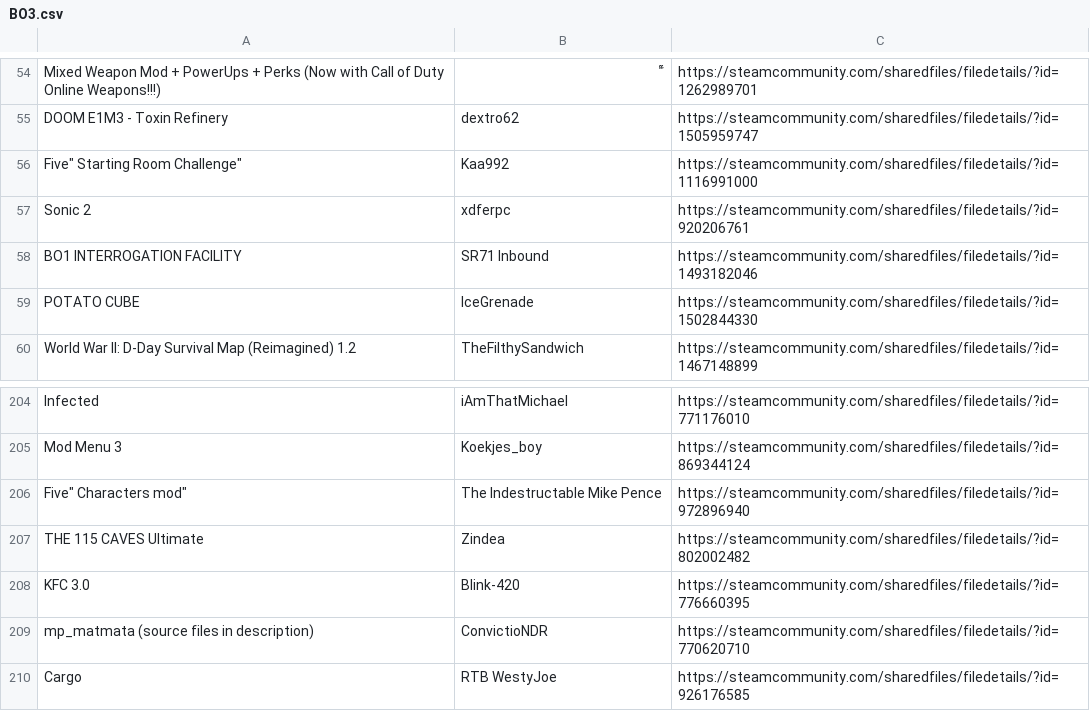
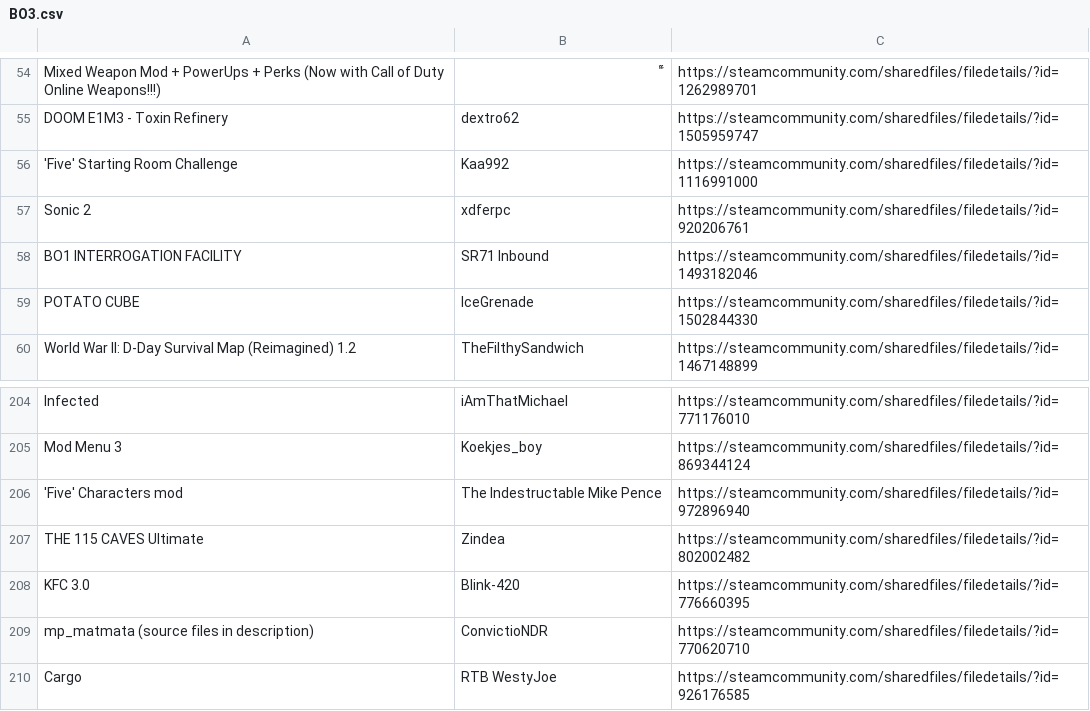
Before and after one commit to Lierrmm/Workshop-Scraper, a CSV file: BO3.csv, drawn as a sheet; only a part is shown, gaps mark what is left out; the diff names each change by its address in the sheet, - before the commit and + after, or states it on an @@ line.

Commit message:
csv update

```diff
--- a/BO3.csv
+++ b/BO3.csv
-A56: Five" Starting Room Challenge"
+A56: 'Five' Starting Room Challenge
-A206: Five" Characters mod"
+A206: 'Five' Characters mod
```
